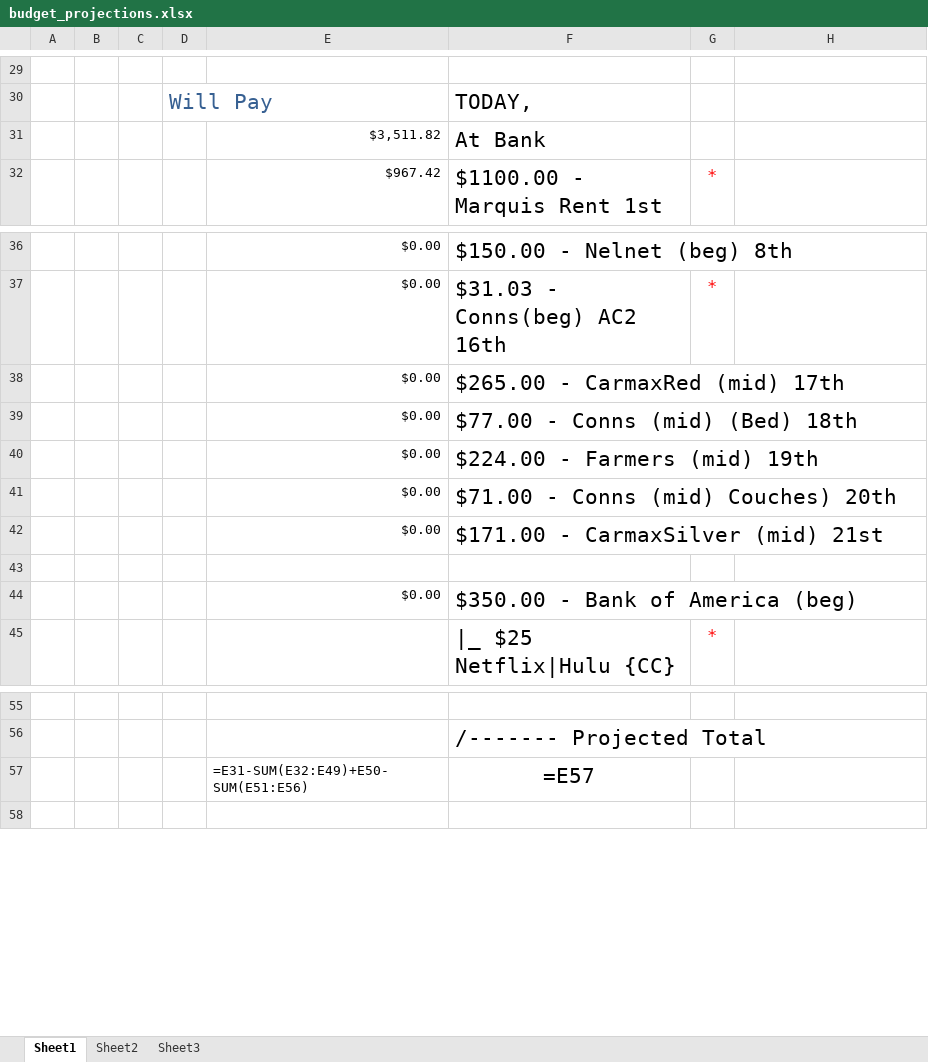
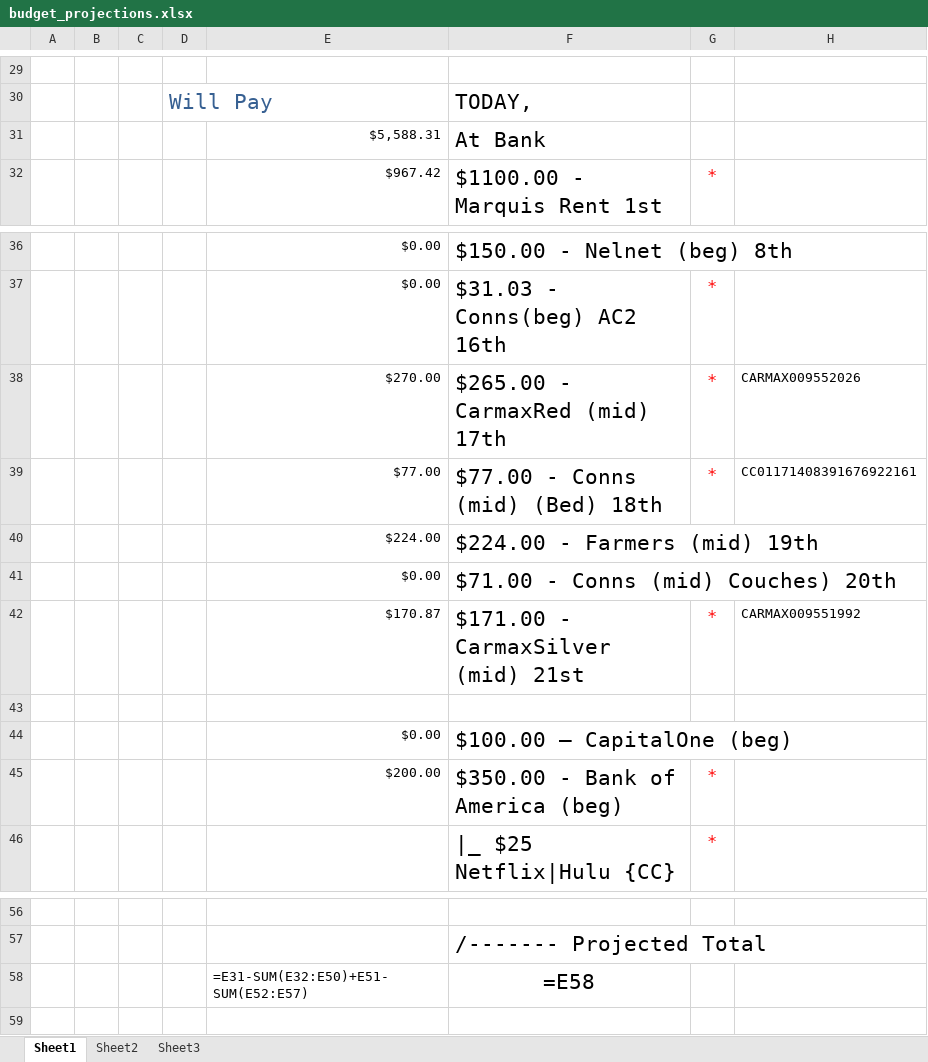
Before and after one commit to jag915qb/breakfastatnoon, an Excel workbook: budget_projections.xlsx, sheet Sheet1, drawn as a sheet; only a part is shown, gaps mark what is left out; values as stored, in another font and other column widths than the file's, no borders; formulas without a stored value are shown as written; removed rows and columns are numbered as before the commit, all else as after; the diff names each change by its address in the sheet, - before the commit and + after, or states it on an @@ line.

Commit message:
budget update

```diff
--- a/budget_projections.xlsx (sheet Sheet1)
+++ b/budget_projections.xlsx (sheet Sheet1)
-E31: $3,511.82
+E31: $5,588.31
-row 38:  |  |  |  | $0.00 | $265.00 - CarmaxRed (mid) 17th
-row 39:  |  |  |  | $0.00 | $77.00 - Conns (mid) (Bed) 18th
-row 40:  |  |  |  | $0.00 | $224.00 - Farmers (mid) 19th
+row 38:  |  |  |  | $270.00 | $265.00 - CarmaxRed (mid) 17th | * | CARMAX009552026
+row 39:  |  |  |  | $77.00 | $77.00 - Conns (mid) (Bed) 18th | * | CC01171408391676922161
+row 40:  |  |  |  | $224.00 | $224.00 - Farmers (mid) 19th
-row 42:  |  |  |  | $0.00 | $171.00 - CarmaxSilver (mid) 21st
+row 42:  |  |  |  | $170.87 | $171.00 - CarmaxSilver (mid) 21st | * | CARMAX009551992
-F44: $350.00 - Bank of America (beg)
+F44: $100.00 – CapitalOne (beg)
+row 45:  |  |  |  | $200.00 | $350.00 - Bank of America (beg) | *
-row 57:  |  |  |  | =E31-SUM(E32:E49)+E50-SUM(E51:E56) | =E57
+row 58:  |  |  |  | =E31-SUM(E32:E50)+E51-SUM(E52:E57) | =E58
```
